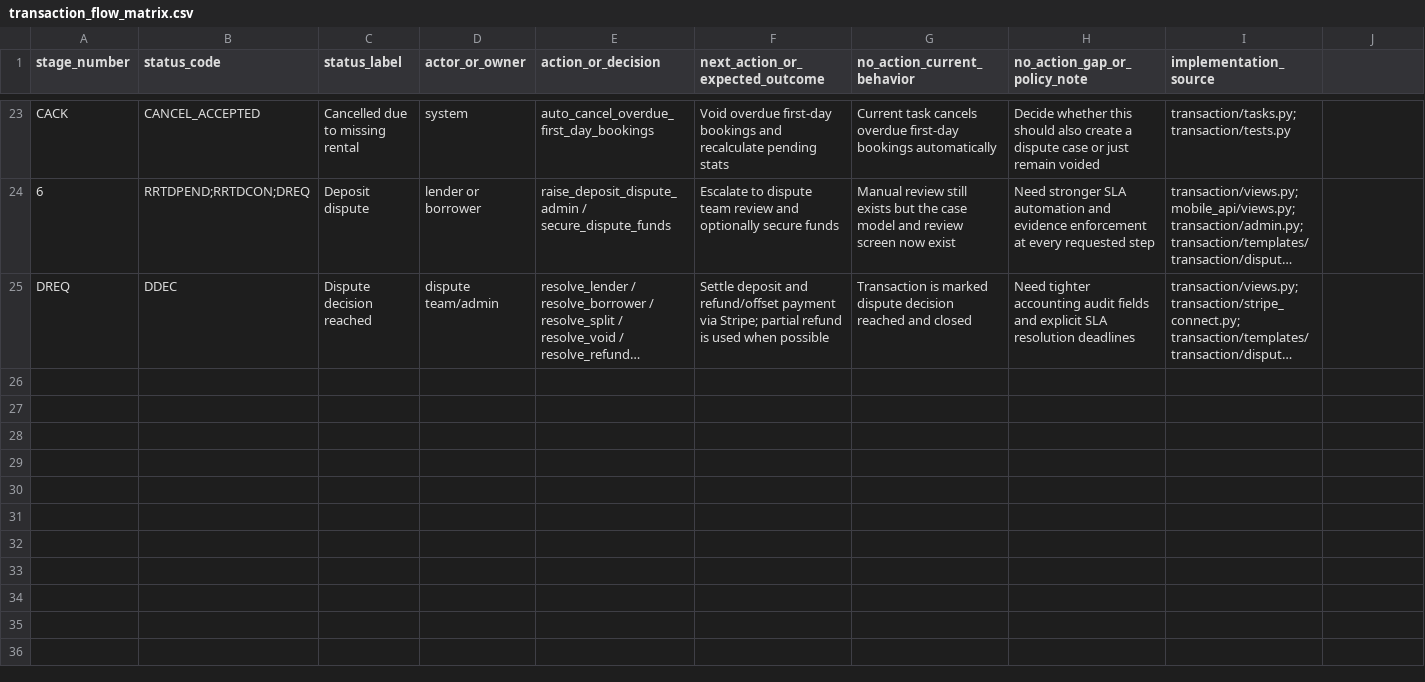
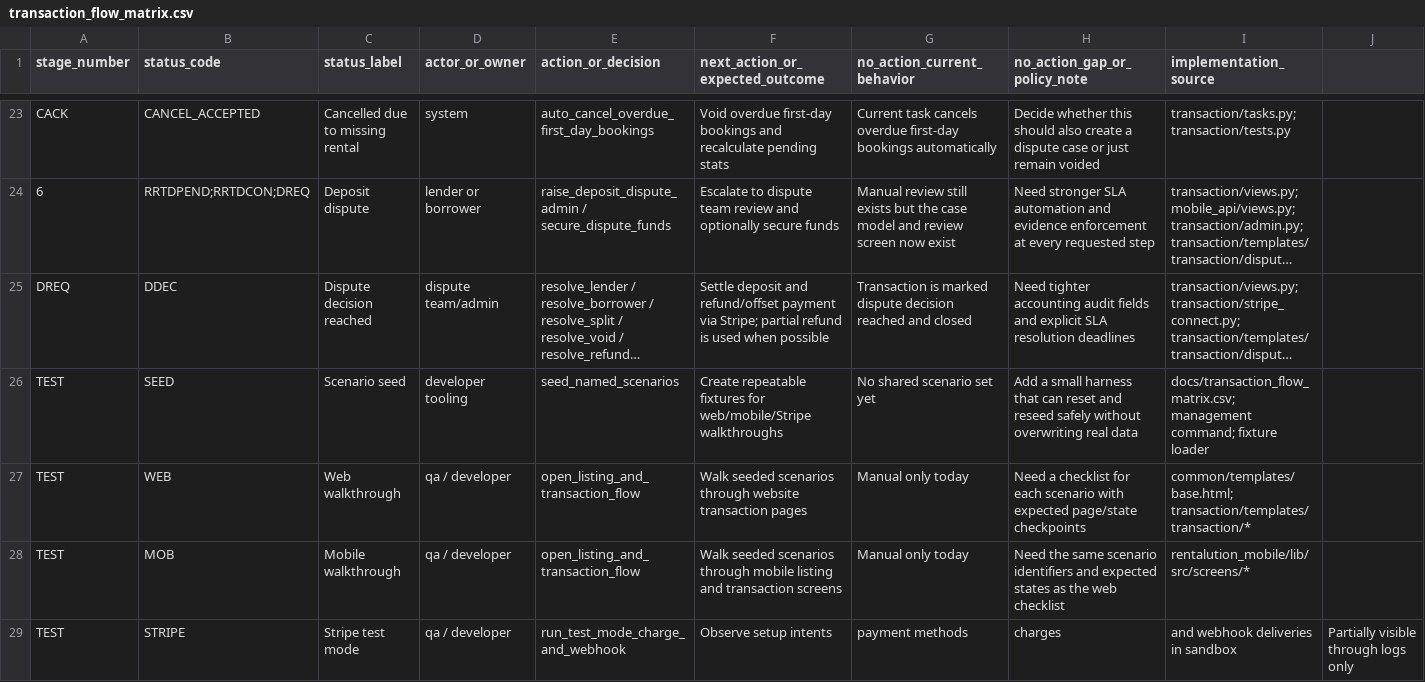
Before and after one commit to neilpdaniels/sharing-hub, a CSV file: docs/transaction_flow_matrix.csv, drawn as a sheet; only a part is shown, gaps mark what is left out; long unchanged cells end in …; rows hold the shown columns only; the diff names each change by its address in the sheet, - before the commit and + after, or states it on an @@ line.

```diff
--- a/docs/transaction_flow_matrix.csv
+++ b/docs/transaction_flow_matrix.csv
+row 26: TEST | SEED | Scenario seed | developer tooling | seed_named_scenarios | Create repeatable fixtures for web/mobile/Stripe walkthroughs | No shared scenario set yet | Add a small harness that can reset and reseed safely without overwriting real data | docs/transaction_flow_matrix.csv; management command; fixture loader
+row 27: TEST | WEB | Web walkthrough | qa / developer | open_listing_and_transaction_flow | Walk seeded scenarios through website transaction pages | Manual only today | Need a checklist for each scenario with expected page/state checkpoints | common/templates/base.html; transaction/templates/transaction/*
+row 28: TEST | MOB | Mobile walkthrough | qa / developer | open_listing_and_transaction_flow | Walk seeded scenarios through mobile listing and transaction screens | Manual only today | Need the same scenario identifiers and expected states as the web checklist | rentalution_mobile/lib/src/screens/*
+row 29: TEST | STRIPE | Stripe test mode | qa / developer | run_test_mode_charge_and_webhook | Observe setup intents | payment methods | charges | and webhook deliveries in sandbox | Partially visible through logs only
```
Also changed, not shown: 50 other files.
